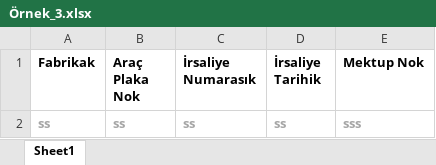
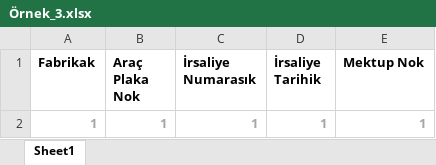
Before and after one commit to rpakoczer/Mail_Denetimi, an Excel workbook: workingDirectory/Örnek_3.xlsx, sheet Sheet1, drawn as a sheet; values as stored, in another font and other column widths than the file's, no borders; removed rows and columns are numbered as before the commit, all else as after; the diff names each change by its address in the sheet, - before the commit and + after, or states it on an @@ line.

```diff
--- a/workingDirectory/Örnek_3.xlsx (sheet Sheet1)
+++ b/workingDirectory/Örnek_3.xlsx (sheet Sheet1)
-row 2: ss | ss | ss | ss | sss
+row 2: 1 | 1 | 1 | 1 | 1
```
Also changed, not shown: resourceLocation/Ayarlar.xlsx, resourceLocation/Günlükler.xlsx, 12 other files.
